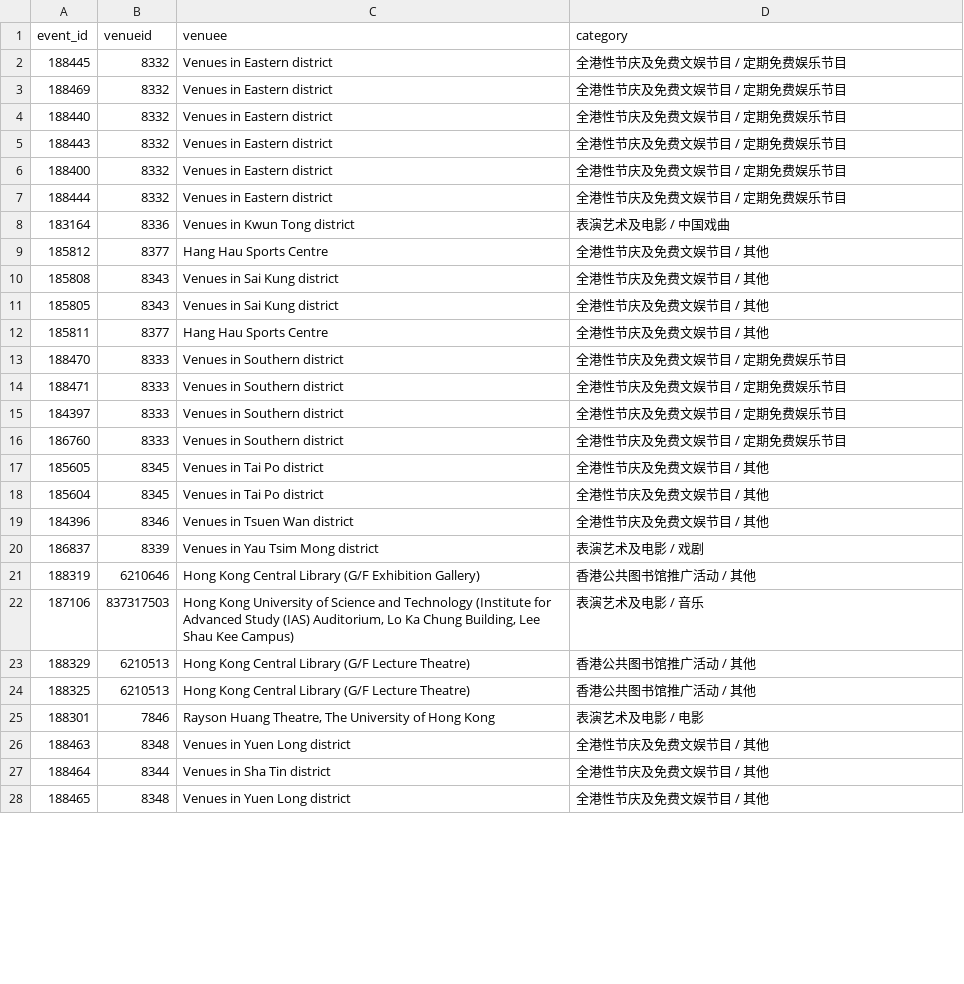
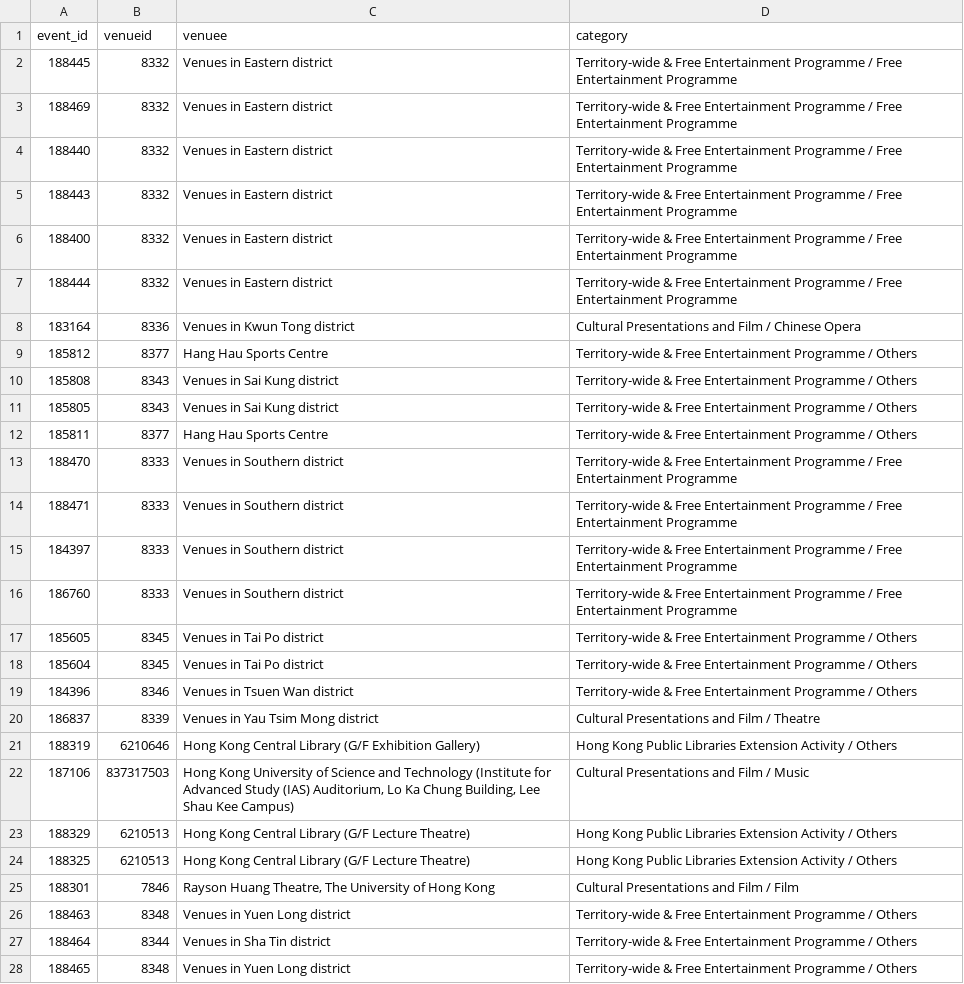
Before and after one commit to XiMeiYang/hk-cultural-analytics-dash, a CSV file: data/processed/unmapped_events.csv, drawn as a sheet; only a part is shown; the diff covers the shown part only.

```diff
--- a/data/processed/unmapped_events.csv
+++ b/data/processed/unmapped_events.csv
@@ -1,28 +1,28 @@
 event_id,venueid,venuee,category
-188445,8332,Venues in Eastern district,全港性节庆及免费文娱节目 / 定期免费娱乐节目
-188469,8332,Venues in Eastern district,全港性节庆及免费文娱节目 / 定期免费娱乐节目
-188440,8332,Venues in Eastern district,全港性节庆及免费文娱节目 / 定期免费娱乐节目
-188443,8332,Venues in Eastern district,全港性节庆及免费文娱节目 / 定期免费娱乐节目
-188400,8332,Venues in Eastern district,全港性节庆及免费文娱节目 / 定期免费娱乐节目
-188444,8332,Venues in Eastern district,全港性节庆及免费文娱节目 / 定期免费娱乐节目
-183164,8336,Venues in Kwun Tong district,表演艺术及电影 / 中国戏曲
-185812,8377,Hang Hau Sports Centre,全港性节庆及免费文娱节目 / 其他
-185808,8343,Venues in Sai Kung district,全港性节庆及免费文娱节目 / 其他
-185805,8343,Venues in Sai Kung district,全港性节庆及免费文娱节目 / 其他
-185811,8377,Hang Hau Sports Centre,全港性节庆及免费文娱节目 / 其他
-188470,8333,Venues in Southern district,全港性节庆及免费文娱节目 / 定期免费娱乐节目
-188471,8333,Venues in Southern district,全港性节庆及免费文娱节目 / 定期免费娱乐节目
-184397,8333,Venues in Southern district,全港性节庆及免费文娱节目 / 定期免费娱乐节目
-186760,8333,Venues in Southern district,全港性节庆及免费文娱节目 / 定期免费娱乐节目
-185605,8345,Venues in Tai Po district,全港性节庆及免费文娱节目 / 其他
-185604,8345,Venues in Tai Po district,全港性节庆及免费文娱节目 / 其他
-184396,8346,Venues in Tsuen Wan district,全港性节庆及免费文娱节目 / 其他
-186837,8339,Venues in Yau Tsim Mong district,表演艺术及电影 / 戏剧
-188319,6210646,Hong Kong Central Library (G/F Exhibition Gallery),香港公共图书馆推广活动 / 其他
-187106,837317503,"Hong Kong University of Science and Technology (Institute for Advanced Study (IAS) Auditorium, Lo Ka Chung Building, Lee Shau Kee Campus)",表演艺术及电影 / 音乐
-188329,6210513,Hong Kong Central Library (G/F Lecture Theatre),香港公共图书馆推广活动 / 其他
-188325,6210513,Hong Kong Central Library (G/F Lecture Theatre),香港公共图书馆推广活动 / 其他
-188301,7846,"Rayson Huang Theatre, The University of Hong Kong",表演艺术及电影 / 电影
-188463,8348,Venues in Yuen Long district,全港性节庆及免费文娱节目 / 其他
-188464,8344,Venues in Sha Tin district,全港性节庆及免费文娱节目 / 其他
-188465,8348,Venues in Yuen Long district,全港性节庆及免费文娱节目 / 其他
+188445,8332,Venues in Eastern district,Territory-wide & Free Entertainment Programme / Free Entertainment Programme
+188469,8332,Venues in Eastern district,Territory-wide & Free Entertainment Programme / Free Entertainment Programme
+188440,8332,Venues in Eastern district,Territory-wide & Free Entertainment Programme / Free Entertainment Programme
+188443,8332,Venues in Eastern district,Territory-wide & Free Entertainment Programme / Free Entertainment Programme
+188400,8332,Venues in Eastern district,Territory-wide & Free Entertainment Programme / Free Entertainment Programme
+188444,8332,Venues in Eastern district,Territory-wide & Free Entertainment Programme / Free Entertainment Programme
+183164,8336,Venues in Kwun Tong district,Cultural Presentations and Film / Chinese Opera
+185812,8377,Hang Hau Sports Centre,Territory-wide & Free Entertainment Programme / Others
+185808,8343,Venues in Sai Kung district,Territory-wide & Free Entertainment Programme / Others
+185805,8343,Venues in Sai Kung district,Territory-wide & Free Entertainment Programme / Others
+185811,8377,Hang Hau Sports Centre,Territory-wide & Free Entertainment Programme / Others
+188470,8333,Venues in Southern district,Territory-wide & Free Entertainment Programme / Free Entertainment Programme
+188471,8333,Venues in Southern district,Territory-wide & Free Entertainment Programme / Free Entertainment Programme
+184397,8333,Venues in Southern district,Territory-wide & Free Entertainment Programme / Free Entertainment Programme
+186760,8333,Venues in Southern district,Territory-wide & Free Entertainment Programme / Free Entertainment Programme
+185605,8345,Venues in Tai Po district,Territory-wide & Free Entertainment Programme / Others
+185604,8345,Venues in Tai Po district,Territory-wide & Free Entertainment Programme / Others
+184396,8346,Venues in Tsuen Wan district,Territory-wide & Free Entertainment Programme / Others
+186837,8339,Venues in Yau Tsim Mong district,Cultural Presentations and Film / Theatre
+188319,6210646,Hong Kong Central Library (G/F Exhibition Gallery),Hong Kong Public Libraries Extension Activity / Others
+187106,837317503,"Hong Kong University of Science and Technology (Institute for Advanced Study (IAS) Auditorium, Lo Ka Chung Building, Lee Shau Kee Campus)",Cultural Presentations and Film / Music
+188329,6210513,Hong Kong Central Library (G/F Lecture Theatre),Hong Kong Public Libraries Extension Activity / Others
+188325,6210513,Hong Kong Central Library (G/F Lecture Theatre),Hong Kong Public Libraries Extension Activity / Others
+188301,7846,"Rayson Huang Theatre, The University of Hong Kong",Cultural Presentations and Film / Film
+188463,8348,Venues in Yuen Long district,Territory-wide & Free Entertainment Programme / Others
+188464,8344,Venues in Sha Tin district,Territory-wide & Free Entertainment Programme / Others
+188465,8348,Venues in Yuen Long district,Territory-wide & Free Entertainment Programme / Others
```
Also changed, not shown: 39 edited cells elsewhere in this file, data/processed/category_communities.csv, data/processed/non_specific_venues.csv, 11 other files.
